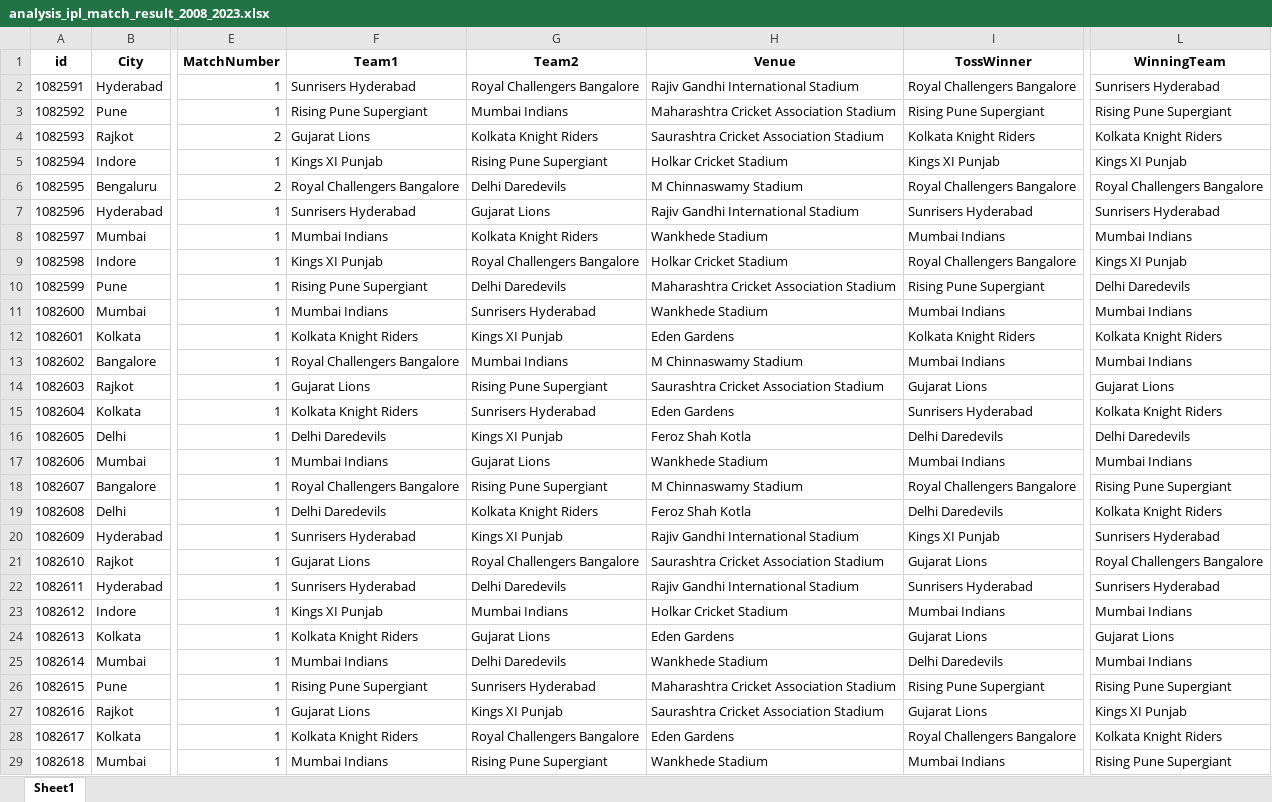
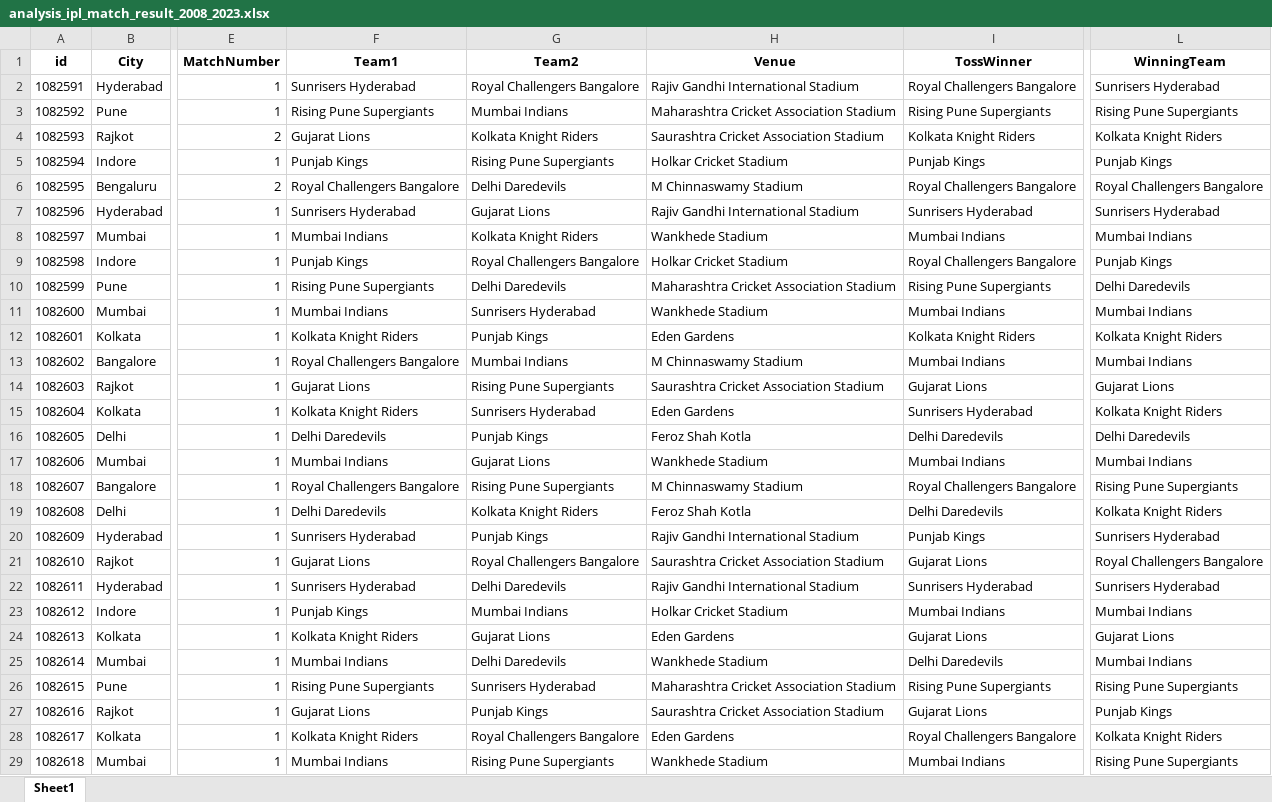
Before and after one commit to Teju-Shetty/Indian_Premier_League, an Excel workbook: analysis_ipl_match_result_2008_2023.xlsx, sheet Sheet1, drawn as a sheet; only a part is shown, gaps mark what is left out; values as stored, in another font and other column widths than the file's, no borders; table styles not drawn; the diff covers the shown part only; the diff names each change by its address in the sheet, - before the commit and + after, or states it on an @@ line.

Commit message:
dataset uploaded

```diff
--- a/analysis_ipl_match_result_2008_2023.xlsx (sheet Sheet1)
+++ b/analysis_ipl_match_result_2008_2023.xlsx (sheet Sheet1)
-F3 (Team1): Rising Pune Supergiant
+F3 (Team1): Rising Pune Supergiants
-I3 (TossWinner): Rising Pune Supergiant
+I3 (TossWinner): Rising Pune Supergiants
-L3 (WinningTeam): Rising Pune Supergiant
+L3 (WinningTeam): Rising Pune Supergiants
-F5 (Team1): Kings XI Punjab
+F5 (Team1): Punjab Kings
-G5 (Team2): Rising Pune Supergiant
+G5 (Team2): Rising Pune Supergiants
-I5 (TossWinner): Kings XI Punjab
+I5 (TossWinner): Punjab Kings
-L5 (WinningTeam): Kings XI Punjab
+L5 (WinningTeam): Punjab Kings
-F9 (Team1): Kings XI Punjab
+F9 (Team1): Punjab Kings
-L9 (WinningTeam): Kings XI Punjab
+L9 (WinningTeam): Punjab Kings
-F10 (Team1): Rising Pune Supergiant
+F10 (Team1): Rising Pune Supergiants
-I10 (TossWinner): Rising Pune Supergiant
+I10 (TossWinner): Rising Pune Supergiants
-G12 (Team2): Kings XI Punjab
+G12 (Team2): Punjab Kings
-G14 (Team2): Rising Pune Supergiant
+G14 (Team2): Rising Pune Supergiants
-G16 (Team2): Kings XI Punjab
+G16 (Team2): Punjab Kings
-G18 (Team2): Rising Pune Supergiant
+G18 (Team2): Rising Pune Supergiants
-L18 (WinningTeam): Rising Pune Supergiant
+L18 (WinningTeam): Rising Pune Supergiants
-G20 (Team2): Kings XI Punjab
+G20 (Team2): Punjab Kings
-I20 (TossWinner): Kings XI Punjab
+I20 (TossWinner): Punjab Kings
-F23 (Team1): Kings XI Punjab
+F23 (Team1): Punjab Kings
-F26 (Team1): Rising Pune Supergiant
+F26 (Team1): Rising Pune Supergiants
-I26 (TossWinner): Rising Pune Supergiant
+I26 (TossWinner): Rising Pune Supergiants
-L26 (WinningTeam): Rising Pune Supergiant
+L26 (WinningTeam): Rising Pune Supergiants
-G27 (Team2): Kings XI Punjab
+G27 (Team2): Punjab Kings
-L27 (WinningTeam): Kings XI Punjab
+L27 (WinningTeam): Punjab Kings
-G29 (Team2): Rising Pune Supergiant
+G29 (Team2): Rising Pune Supergiants
-L29 (WinningTeam): Rising Pune Supergiant
+L29 (WinningTeam): Rising Pune Supergiants
```
Also changed, not shown: 366 edited cells elsewhere in this sheet.
